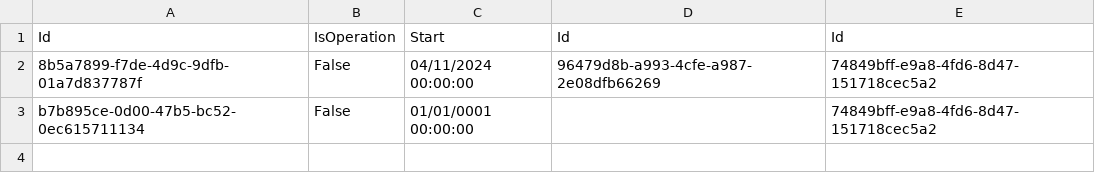
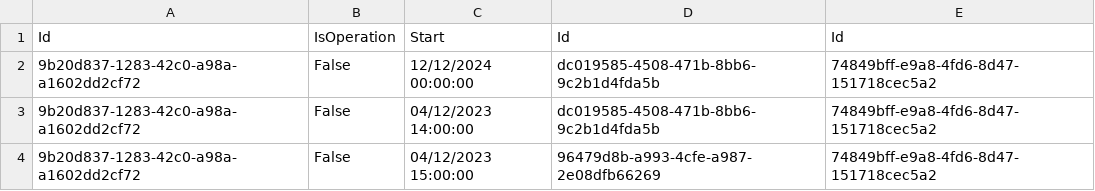
Before and after one commit to BulatovicBalsa/sims-project, a CSV file: Hospital/Data/examination.csv, drawn as a sheet.

```diff
--- a/Hospital/Data/examination.csv
+++ b/Hospital/Data/examination.csv
@@ -1,3 +1,4 @@
 Id,IsOperation,Start,Id,Id
-8b5a7899-f7de-4d9c-9dfb-01a7d837787f,False,04/11/2024 00:00:00,96479d8b-a993-4cfe-a987-2e08dfb66269,74849bff-e9a8-4fd6-8d47-151718cec5a2
-b7b895ce-0d00-47b5-bc52-0ec615711134,False,01/01/0001 00:00:00,,74849bff-e9a8-4fd6-8d47-151718cec5a2
+9b20d837-1283-42c0-a98a-a1602dd2cf72,False,12/12/2024 00:00:00,dc019585-4508-471b-8bb6-9c2b1d4fda5b,74849bff-e9a8-4fd6-8d47-151718cec5a2
+9b20d837-1283-42c0-a98a-a1602dd2cf72,False,04/12/2023 14:00:00,dc019585-4508-471b-8bb6-9c2b1d4fda5b,74849bff-e9a8-4fd6-8d47-151718cec5a2
+9b20d837-1283-42c0-a98a-a1602dd2cf72,False,04/12/2023 15:00:00,96479d8b-a993-4cfe-a987-2e08dfb66269,74849bff-e9a8-4fd6-8d47-151718cec5a2
```
Also changed, not shown: Hospital/Data/examinationChangesTrackerLogs.csv, 5 other files.
